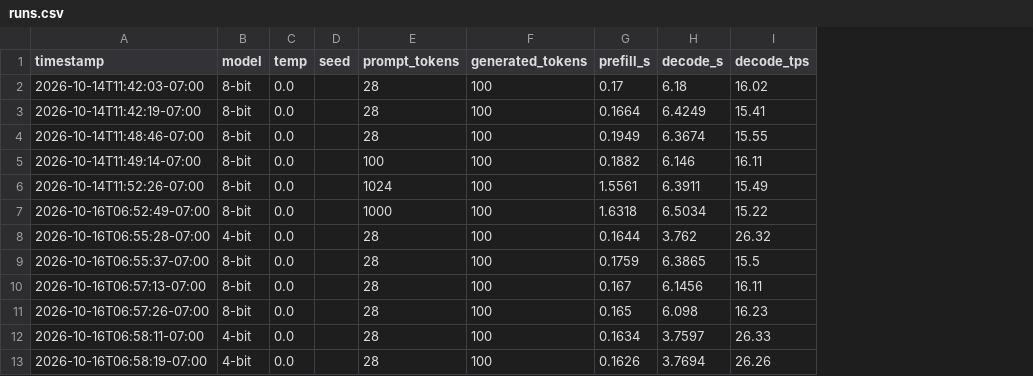
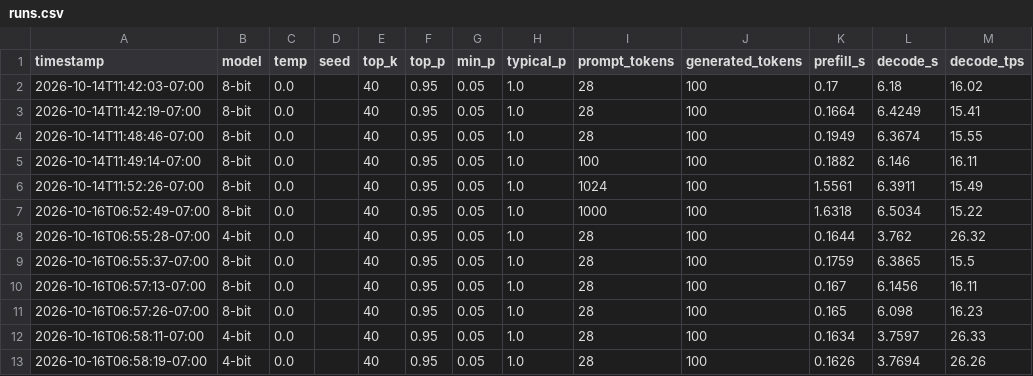
Before and after one commit to JacquesAttinger/llamacpp-inference, a CSV file: results/runs.csv, drawn as a sheet; the diff names each change by its address in the sheet, - before the commit and + after, or states it on an @@ line.

Commit message:
Read sampling settings from sampling.toml and log them
Add sampling.toml for top_k, top_p, min_p and typical_p, with comments.
An optional git-ignored sampling.local.toml changes single values.
run.py prints the local changes at the start and logs all four values.
Old rows in runs.csv get the library defaults that every run used.

```diff
--- a/results/runs.csv
+++ b/results/runs.csv
+column E (top_k), rows 2-13: all 40
+column F (top_p), rows 2-13: all 0.95
+column G (min_p), rows 2-13: all 0.05
+column H (typical_p), rows 2-13: all 1.0
```
Also changed, not shown: 6 other files.
